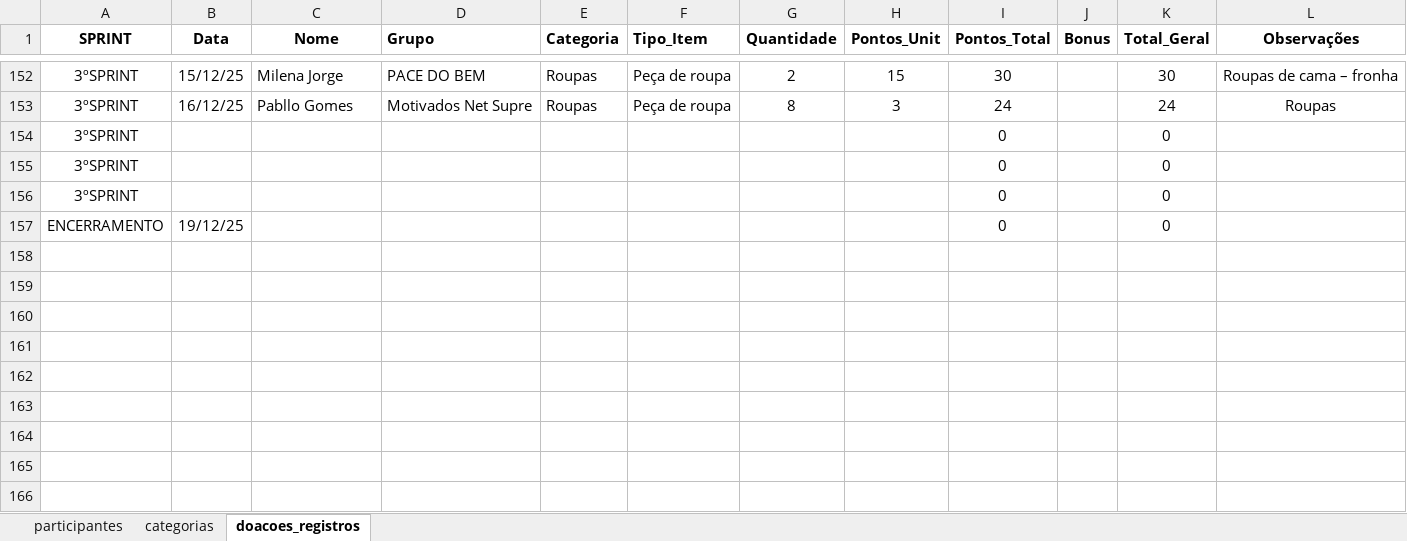
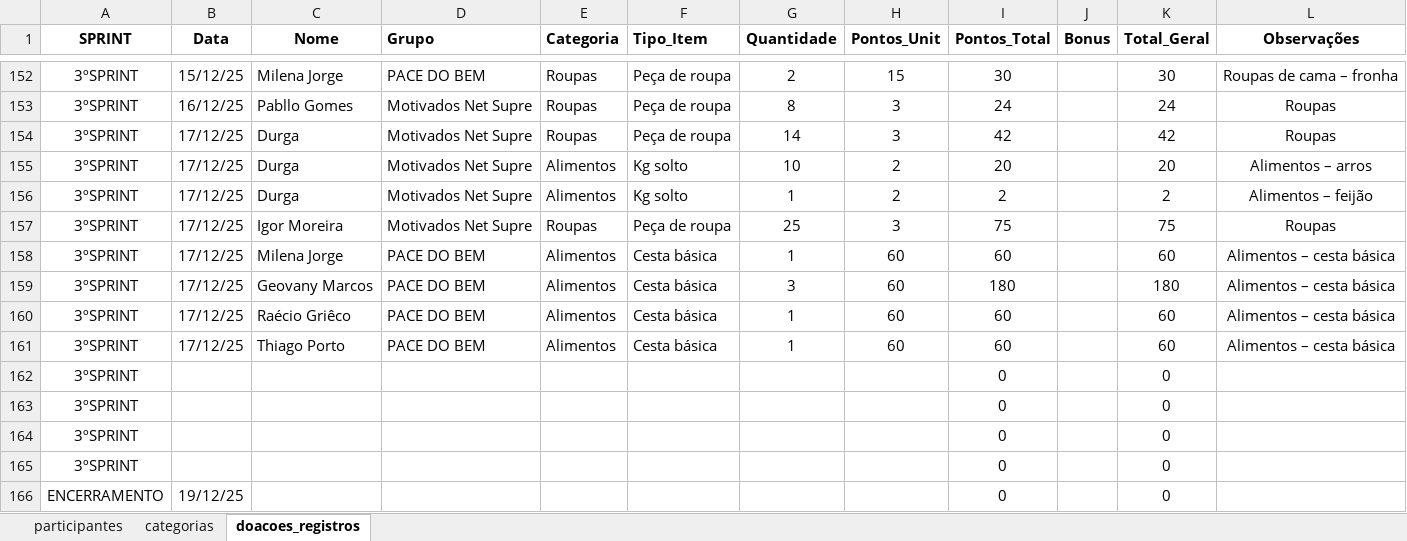
Before and after one commit to Tiagoalvesds/gincana_do_bem, an Excel workbook: planilha_gincana_solidaria.xlsx, sheet doacoes_registros, drawn as a sheet; only a part is shown, gaps mark what is left out; values as stored, in another font and other column widths than the file's, no borders; charts and pictures not drawn; the diff names each change by its address in the sheet, - before the commit and + after, or states it on an @@ line.

Commit message:
atualizacao_17.12.25

```diff
--- a/planilha_gincana_solidaria.xlsx (sheet doacoes_registros)
+++ b/planilha_gincana_solidaria.xlsx (sheet doacoes_registros)
+row 154: 3ºSPRINT | 17/12/25 | Durga | Motivados Net Supre | Roupas | Peça de roupa | 14 | 3 | 42 |  | 42 | Roupas
+row 155: 3ºSPRINT | 17/12/25 | Durga | Motivados Net Supre | Alimentos | Kg solto | 10 | 2 | 20 |  | 20 | Alimentos – arros
+row 156: 3ºSPRINT | 17/12/25 | Durga | Motivados Net Supre | Alimentos | Kg solto | 1 | 2 | 2 |  | 2 | Alimentos – feijão
+row 157: 3ºSPRINT | 17/12/25 | Igor Moreira | Motivados Net Supre | Roupas | Peça de roupa | 25 | 3 | 75 |  | 75 | Roupas
+row 158: 3ºSPRINT | 17/12/25 | Milena Jorge | PACE DO BEM | Alimentos | Cesta básica | 1 | 60 | 60 |  | 60 | Alimentos – cesta básica
+row 159: 3ºSPRINT | 17/12/25 | Geovany Marcos | PACE DO BEM | Alimentos | Cesta básica | 3 | 60 | 180 |  | 180 | Alimentos – cesta básica
+row 160: 3ºSPRINT | 17/12/25 | Raécio Griêco | PACE DO BEM | Alimentos | Cesta básica | 1 | 60 | 60 |  | 60 | Alimentos – cesta básica
+row 161: 3ºSPRINT | 17/12/25 | Thiago Porto | PACE DO BEM | Alimentos | Cesta básica | 1 | 60 | 60 |  | 60 | Alimentos – cesta básica
+row 162: 3ºSPRINT |  |  |  |  |  |  |  | 0 |  | 0
```
